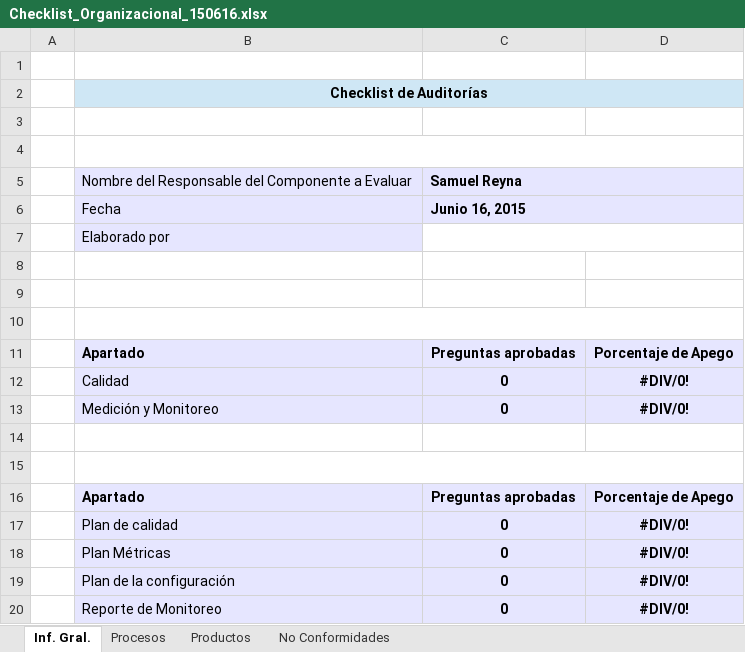
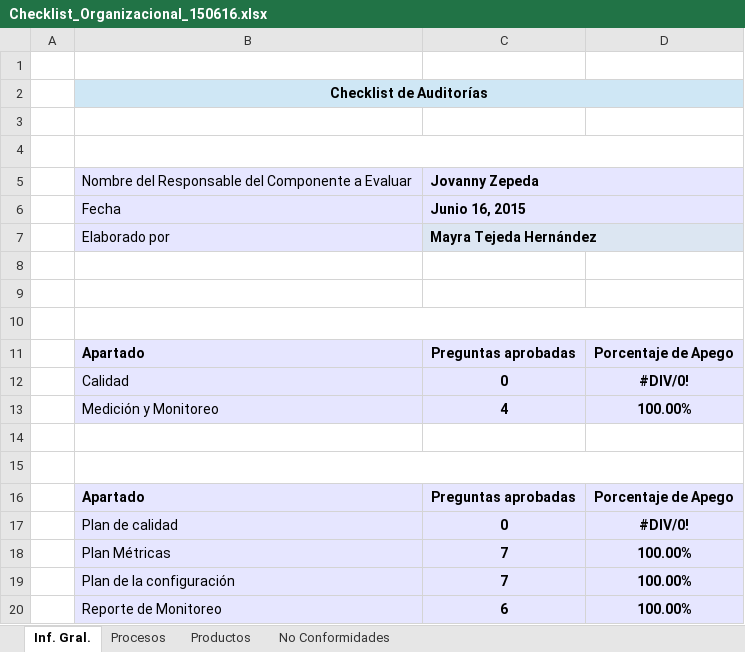
Before and after one commit to jovannyzepeda/qtp, an Excel workbook: qualtcom/Organizacional/Calidad/Checklist_Organizacional_150616.xlsx, sheet Inf. Gral., drawn as a sheet; values as stored, in another font and other column widths than the file's, no borders; removed rows and columns are numbered as before the commit, all else as after; the diff names each change by its address in the sheet, - before the commit and + after, or states it on an @@ line.

```diff
--- a/qualtcom/Organizacional/Calidad/Checklist_Organizacional_150616.xlsx (sheet Inf. Gral.)
+++ b/qualtcom/Organizacional/Calidad/Checklist_Organizacional_150616.xlsx (sheet Inf. Gral.)
-C5: Samuel Reyna
+C5: Jovanny Zepeda
-C7:D7 fill: none
+C7:D7 fill: #DCE6F2
@@ C7 bold: off → on, text colour: #FFFFFF → black @@
-row 13:  | Medición y Monitoreo | 0 | #DIV/0!
+row 13:  | Medición y Monitoreo | 4 | 100.00%
-row 18:  | Plan Métricas | 0 | #DIV/0!
-row 19:  | Plan de la configuración | 0 | #DIV/0!
-row 20:  | Reporte de Monitoreo | 0 | #DIV/0!
+row 18:  | Plan Métricas | 7 | 100.00%
+row 19:  | Plan de la configuración | 7 | 100.00%
+row 20:  | Reporte de Monitoreo | 6 | 100.00%
```
Also changed, not shown: sheet Productos, sheet Procesos.
